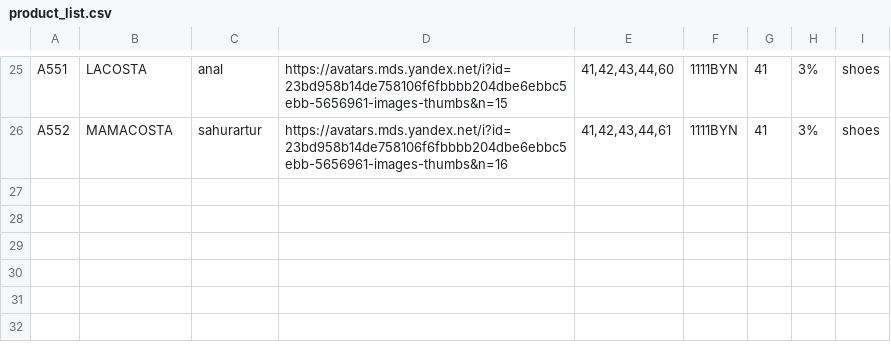
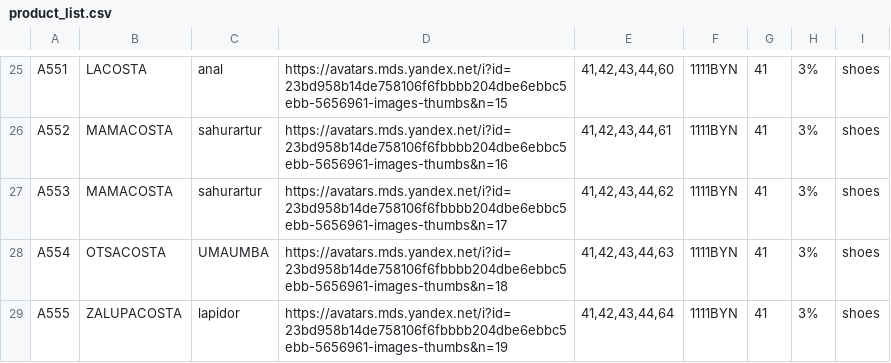
Before and after one commit to SlavaAks/TG_mini_app_BACKEND, a CSV file: services/product_list.csv, drawn as a sheet; only a part is shown, gaps mark what is left out; the diff names each change by its address in the sheet, - before the commit and + after, or states it on an @@ line.

```diff
--- a/services/product_list.csv
+++ b/services/product_list.csv
+row 27: A553 | MAMACOSTA | sahurartur | https://avatars.mds.yandex.net/i?id=23bd958b14de758106f6fbbbb204dbe6ebbc5ebb-5656961-images-thumbs&n=17 | 41,42,43,44,62 | 1111BYN | 41 | 3% | shoes
+row 28: A554 | OTSACOSTA | UMAUMBA | https://avatars.mds.yandex.net/i?id=23bd958b14de758106f6fbbbb204dbe6ebbc5ebb-5656961-images-thumbs&n=18 | 41,42,43,44,63 | 1111BYN | 41 | 3% | shoes
+row 29: A555 | ZALUPACOSTA | lapidor | https://avatars.mds.yandex.net/i?id=23bd958b14de758106f6fbbbb204dbe6ebbc5ebb-5656961-images-thumbs&n=19 | 41,42,43,44,64 | 1111BYN | 41 | 3% | shoes
```
Also changed, not shown: 1 other file.
